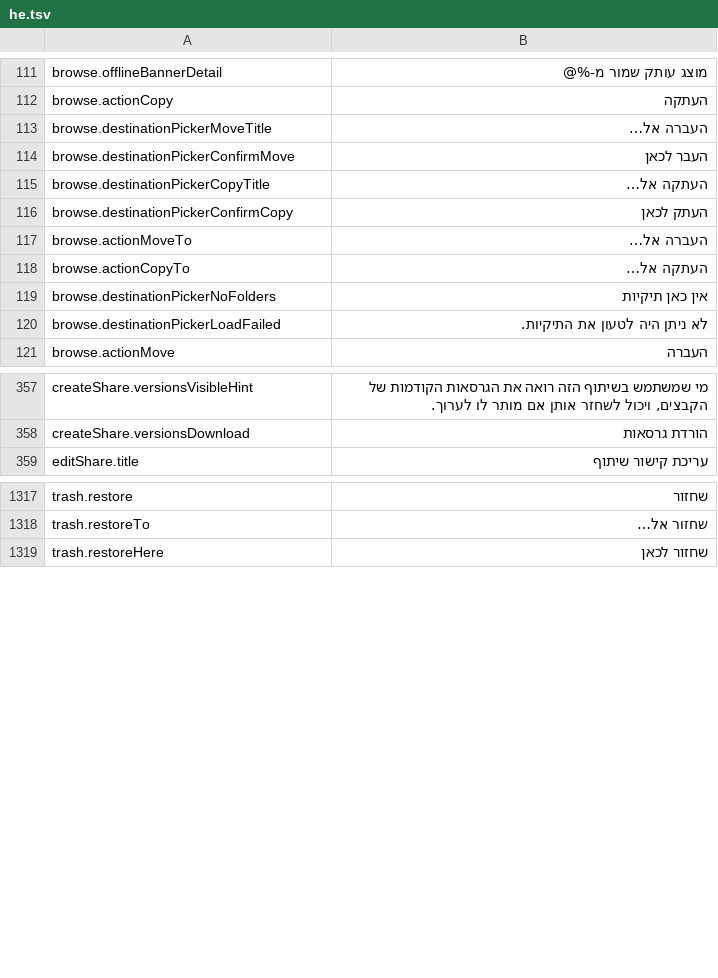
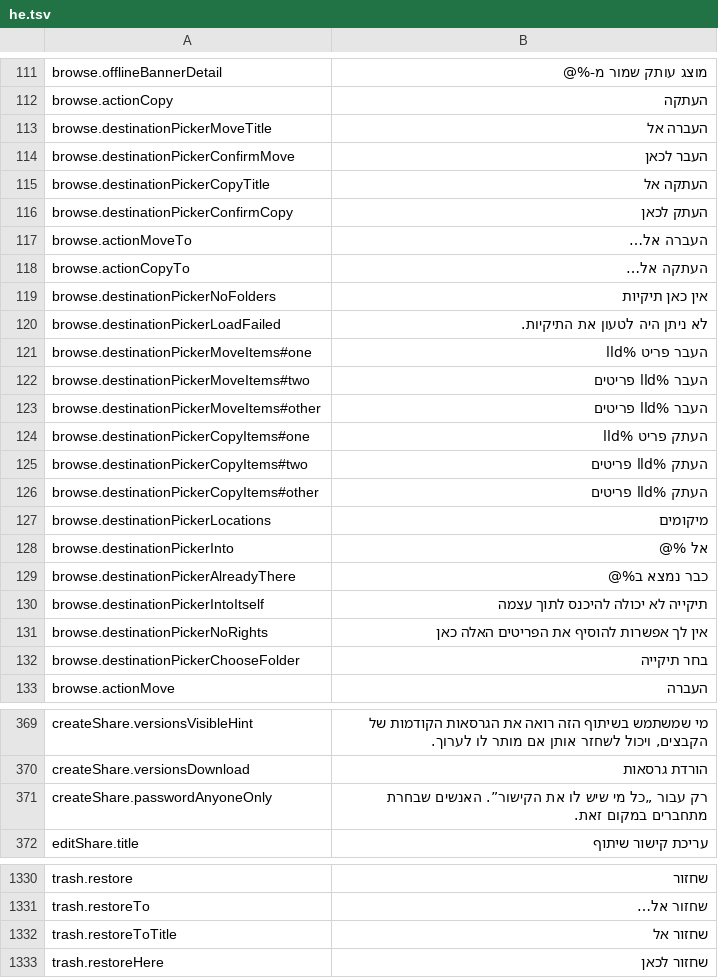
Before and after one commit to PhillipMaizza/NextExplorer-iOS, a TSV file: Packages/Localization/translations/he.tsv, drawn as a sheet; only a part is shown, gaps mark what is left out; the diff covers the shown part only.

Commit message:
NXTIOS-0197: Move and Copy sheet with locations, a new folder and the reason a folder can't take the items
The Mac destination sheet grows a sidebar of recents and locations, a clickable path, the folder's files shown dimmed, a New Folder prompt and one footer line that names the target or why it is refused. The item stack shows the files' own tiles. Sheet titles drop the menu ellipsis, the new strings are translated, and file commands typed in a sheet's field no longer act on the files behind it.

```diff
--- a/Packages/Localization/translations/he.tsv
+++ b/Packages/Localization/translations/he.tsv
@@ -112,5 +112,5 @@ browse.offlineBannerDetail	מוצג עותק שמור מ-%@
 browse.actionCopy	העתקה
-browse.destinationPickerMoveTitle	העברה אל…
+browse.destinationPickerMoveTitle	העברה אל
 browse.destinationPickerConfirmMove	העבר לכאן
-browse.destinationPickerCopyTitle	העתקה אל…
+browse.destinationPickerCopyTitle	העתקה אל
 browse.destinationPickerConfirmCopy	העתק לכאן
@@ -120,2 +120,14 @@ browse.destinationPickerNoFolders	אין כאן תיקיות
 browse.destinationPickerLoadFailed	לא ניתן היה לטעון את התיקיות.
+browse.destinationPickerMoveItems#one	העבר פריט %lld
+browse.destinationPickerMoveItems#two	העבר %lld פריטים
+browse.destinationPickerMoveItems#other	העבר %lld פריטים
+browse.destinationPickerCopyItems#one	העתק פריט %lld
+browse.destinationPickerCopyItems#two	העתק %lld פריטים
+browse.destinationPickerCopyItems#other	העתק %lld פריטים
+browse.destinationPickerLocations	מיקומים
+browse.destinationPickerInto	אל %@
+browse.destinationPickerAlreadyThere	כבר נמצא ב%@
+browse.destinationPickerIntoItself	תיקייה לא יכולה להיכנס לתוך עצמה
+browse.destinationPickerNoRights	אין לך אפשרות להוסיף את הפריטים האלה כאן
+browse.destinationPickerChooseFolder	בחר תיקייה
 browse.actionMove	העברה
@@ -358,2 +370,3 @@ createShare.versionsVisibleHint	מי שמשתמש בשיתוף הזה רואה
 createShare.versionsDownload	הורדת גרסאות
+createShare.passwordAnyoneOnly	רק עבור „כל מי שיש לו את הקישור”. האנשים שבחרת מתחברים במקום זאת.
 editShare.title	עריכת קישור שיתוף
@@ -1318,2 +1331,3 @@ trash.restore	שחזור
 trash.restoreTo	שחזור אל…
+trash.restoreToTitle	שחזור אל
 trash.restoreHere	שחזור לכאן
```
Also changed, not shown: 1 edited cell elsewhere in this file, Packages/Localization/translations/cs.tsv, Packages/Localization/translations/fr.tsv, 47 other files.
